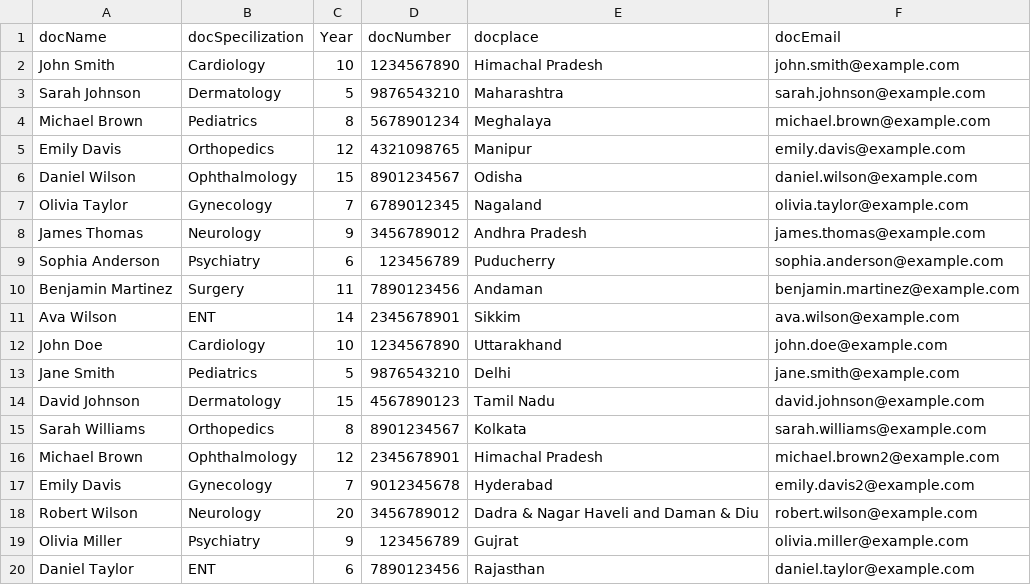
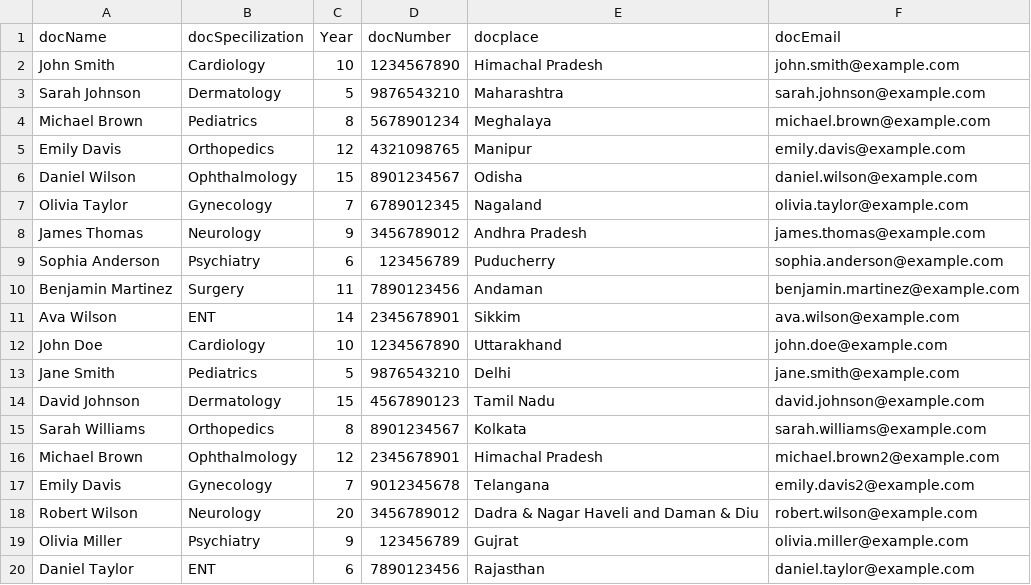
Before and after one commit to raiayush26/MEDICARE_WEB_APP1, a CSV file: server/CSV file/Medicare.doctors.csv, drawn as a sheet.

```diff
--- a/server/CSV file/Medicare.doctors.csv
+++ b/server/CSV file/Medicare.doctors.csv
@@ -16,3 +16,3 @@ Sarah Williams,Orthopedics,8,8901234567,Kolkata,sarah.williams@example.com
 Michael Brown,Ophthalmology,12,2345678901,Himachal Pradesh,michael.brown2@example.com
-Emily Davis,Gynecology,7,9012345678,Hyderabad,emily.davis2@example.com
+Emily Davis,Gynecology,7,9012345678,Telangana,emily.davis2@example.com
 Robert Wilson,Neurology,20,3456789012,Dadra & Nagar Haveli and Daman & Diu,robert.wilson@example.com
```
Also changed, not shown: server/CSV file/clinic.csv, server/CSV file/doc.csv, 5 other files.
